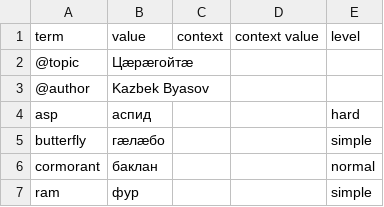
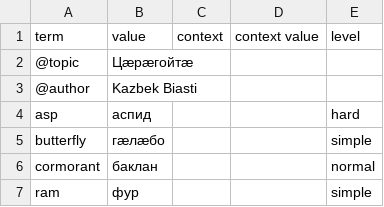
Before and after one commit to nmb10/sorat_translations, a CSV file: main/dig/animals_dig.csv, drawn as a sheet; only a part is shown.

```diff
--- a/main/dig/animals_dig.csv
+++ b/main/dig/animals_dig.csv
@@ -2,3 +2,3 @@ term,value,context,context value,level
 @topic,Цæрæгойтæ,,,
-@author,Kazbek Byasov,,,
+@author,Kazbek Biasti,,,
 asp,аспид,,,hard
```
Also changed, not shown: main/dig/colours_dig.csv, main/dig/emotions_dig.csv, 54 other files.
